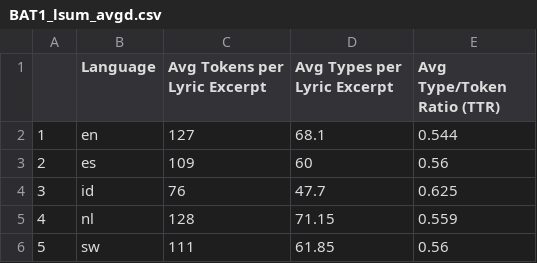
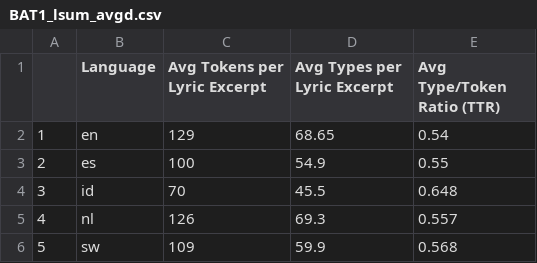
Before and after one commit to stelmanj/MusicAndLanguage, a CSV file: BAT1_lsum_avgd.csv, drawn as a sheet.

```diff
--- a/BAT1_lsum_avgd.csv
+++ b/BAT1_lsum_avgd.csv
@@ -1,6 +1,6 @@
 "","Language","Avg Tokens per Lyric Excerpt","Avg Types per Lyric Excerpt","Avg Type/Token Ratio (TTR)"
-"1","en",127,68.1,0.544
-"2","es",109,60,0.56
-"3","id",76,47.7,0.625
-"4","nl",128,71.15,0.559
-"5","sw",111,61.85,0.56
+"1","en",129,68.65,0.54
+"2","es",100,54.9,0.55
+"3","id",70,45.5,0.648
+"4","nl",126,69.3,0.557
+"5","sw",109,59.9,0.568
```
Also changed, not shown: AFS_esinw.csv, 1 other file.
